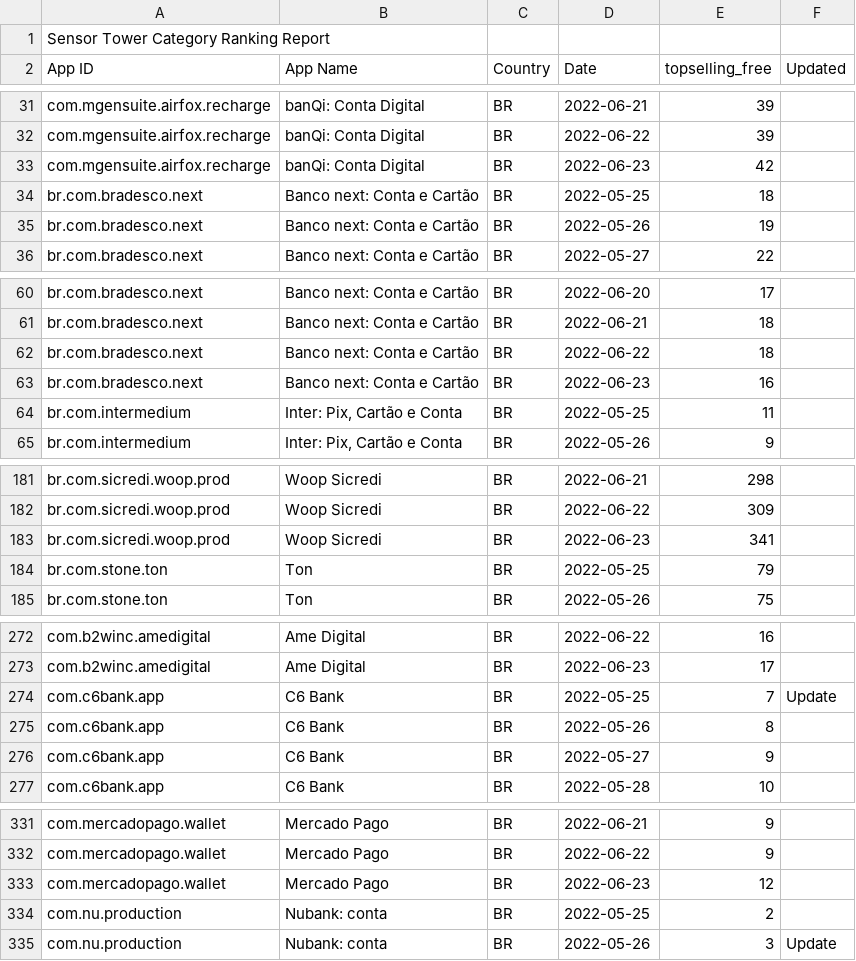
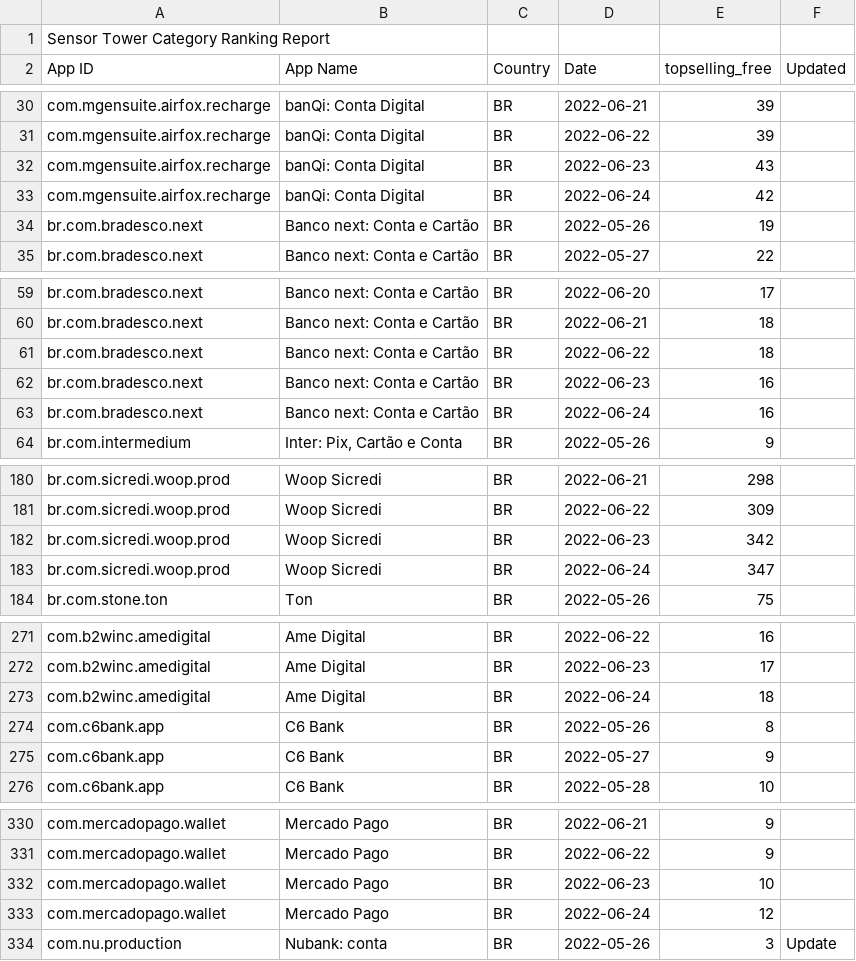
Before and after one commit to yuyudev/arquivos, a CSV file: apis/robo/android.csv, drawn as a sheet; only a part is shown, gaps mark what is left out; removed rows and columns are numbered as before the commit, all else as after; the diff covers the shown part only; the diff names each change by its address in the sheet, - before the commit and + after, or states it on an @@ line.

```diff
--- a/apis/robo/android.csv
+++ b/apis/robo/android.csv
+row 32: com.mgensuite.airfox.recharge | banQi: Conta Digital | BR | 2022-06-23 | 43
-D33 (Date): 2022-06-23
+D33 (Date): 2022-06-24
-row 34: br.com.bradesco.next | Banco next: Conta e Cartão | BR | 2022-05-25 | 18
-row 64: br.com.intermedium | Inter: Pix, Cartão e Conta | BR | 2022-05-25 | 11
+row 63: br.com.bradesco.next | Banco next: Conta e Cartão | BR | 2022-06-24 | 16
-E182 (topselling_free): 341
+E182 (topselling_free): 342
-row 184: br.com.stone.ton | Ton | BR | 2022-05-25 | 79
+row 183: br.com.sicredi.woop.prod | Woop Sicredi | BR | 2022-06-24 | 347
-row 274: com.c6bank.app | C6 Bank | BR | 2022-05-25 | 7 | Update
+row 273: com.b2winc.amedigital | Ame Digital | BR | 2022-06-24 | 18
+row 332: com.mercadopago.wallet | Mercado Pago | BR | 2022-06-23 | 10
-D333 (Date): 2022-06-23
+D333 (Date): 2022-06-24
-row 334: com.nu.production | Nubank: conta | BR | 2022-05-25 | 2
```
Also changed, not shown: 7 added rows, 7 removed rows and 3 edited cells elsewhere in this file, apis/robo/apple.csv, 15 other files.
